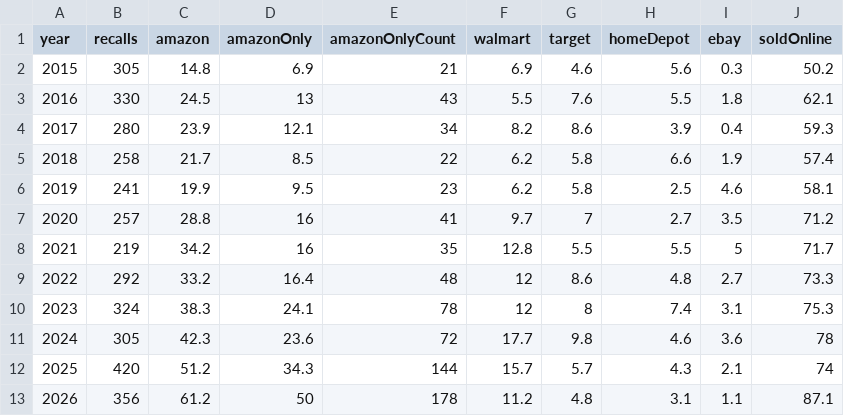
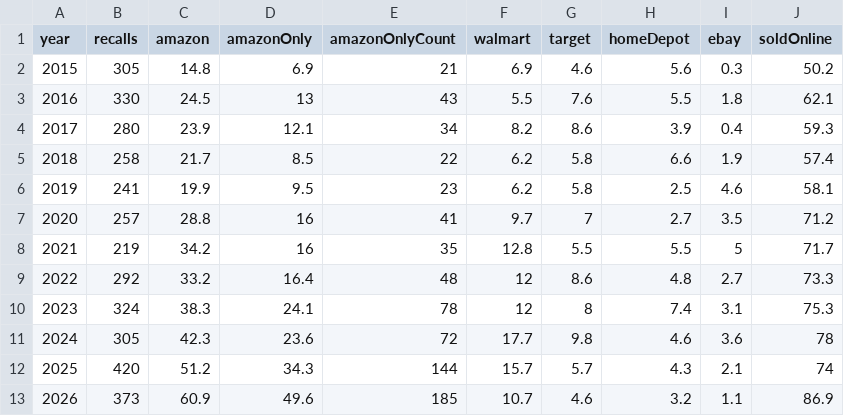
Before and after one commit to somekidpaul/recall-record, a CSV file: public/recall-data.csv, drawn as a sheet.

```diff
--- a/public/recall-data.csv
+++ b/public/recall-data.csv
@@ -12,2 +12,2 @@ year,recalls,amazon,amazonOnly,amazonOnlyCount,walmart,target,homeDepot,ebay,sol
 2025,420,51.2,34.3,144,15.7,5.7,4.3,2.1,74
-2026,356,61.2,50,178,11.2,4.8,3.1,1.1,87.1
+2026,373,60.9,49.6,185,10.7,4.6,3.2,1.1,86.9
```
Also changed, not shown: 13 other files.
